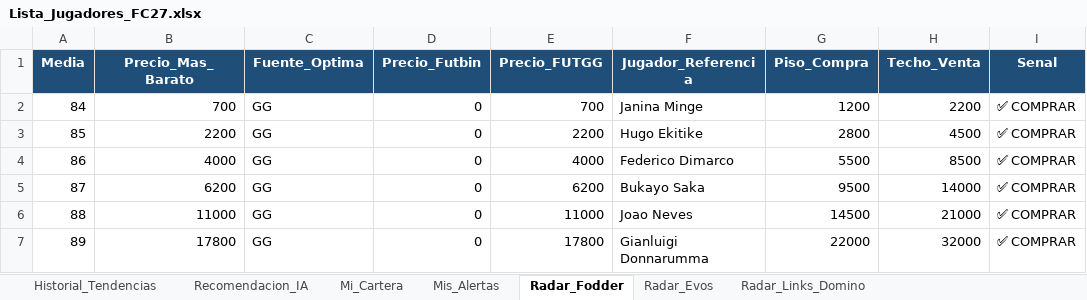
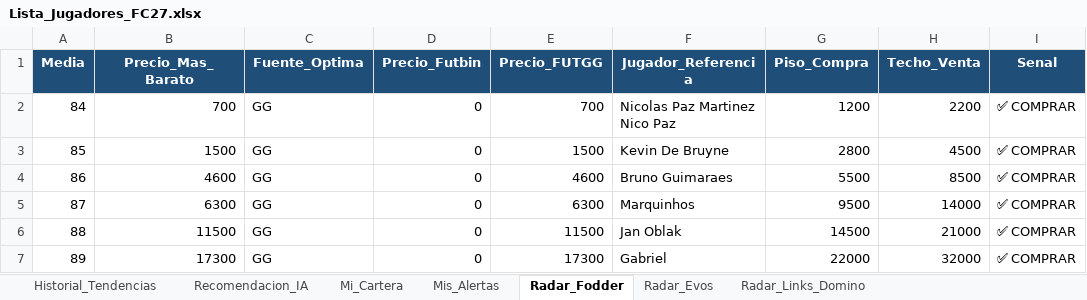
Before and after one commit to LEAN2362/bot-fc27-web, an Excel workbook: Lista_Jugadores_FC27.xlsx, sheet Radar_Fodder, drawn as a sheet; values as stored, in another font and other column widths than the file's, no borders; the diff names each change by its address in the sheet, - before the commit and + after, or states it on an @@ line.

Commit message:
🔄 Actualización automática de precios FC27

```diff
--- a/Lista_Jugadores_FC27.xlsx (sheet Radar_Fodder)
+++ b/Lista_Jugadores_FC27.xlsx (sheet Radar_Fodder)
-F2 (Jugador_Referencia): Janina Minge
+F2 (Jugador_Referencia): Nicolas Paz Martinez Nico Paz
-B3 (Precio_Mas_Barato): 2200
+B3 (Precio_Mas_Barato): 1500
-E3 (Precio_FUTGG): 2200
+E3 (Precio_FUTGG): 1500
-F3 (Jugador_Referencia): Hugo Ekitike
+F3 (Jugador_Referencia): Kevin De Bruyne
-B4 (Precio_Mas_Barato): 4000
+B4 (Precio_Mas_Barato): 4600
-E4 (Precio_FUTGG): 4000
+E4 (Precio_FUTGG): 4600
-F4 (Jugador_Referencia): Federico Dimarco
+F4 (Jugador_Referencia): Bruno Guimaraes
-B5 (Precio_Mas_Barato): 6200
+B5 (Precio_Mas_Barato): 6300
-E5 (Precio_FUTGG): 6200
+E5 (Precio_FUTGG): 6300
-F5 (Jugador_Referencia): Bukayo Saka
+F5 (Jugador_Referencia): Marquinhos
-B6 (Precio_Mas_Barato): 11000
+B6 (Precio_Mas_Barato): 11500
-E6 (Precio_FUTGG): 11000
+E6 (Precio_FUTGG): 11500
-F6 (Jugador_Referencia): Joao Neves
+F6 (Jugador_Referencia): Jan Oblak
-B7 (Precio_Mas_Barato): 17800
+B7 (Precio_Mas_Barato): 17300
-E7 (Precio_FUTGG): 17800
+E7 (Precio_FUTGG): 17300
-F7 (Jugador_Referencia): Gianluigi Donnarumma
+F7 (Jugador_Referencia): Gabriel
```
Also changed, not shown: sheet Historial_Tendencias, sheet Radar_Links_Domino, sheet Radar_Evos, sheet Recomendacion_IA.
